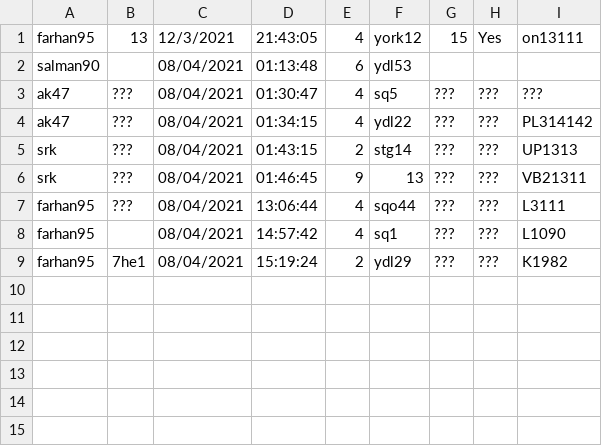
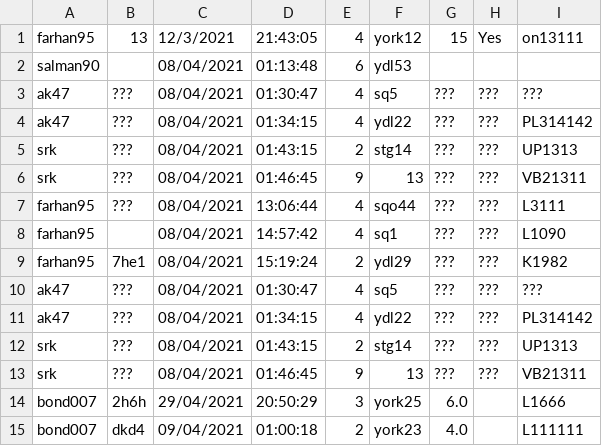
Before and after one commit to jisanRL/EECS-3311, a CSV file: eecs3311_proj/CSVs/booking.csv, drawn as a sheet.

```diff
--- a/eecs3311_proj/CSVs/booking.csv
+++ b/eecs3311_proj/CSVs/booking.csv
@@ -9 +9,7 @@ farhan95,,08/04/2021,14:57:42,4,sq1,???,???,L1090
 farhan95,7he1,08/04/2021,15:19:24,2,ydl29,???,???,K1982
+ak47,???,08/04/2021,01:30:47,4,sq5,???,???,???
+ak47,???,08/04/2021,01:34:15,4,ydl22,???,???,PL314142
+srk,???,08/04/2021,01:43:15,2,stg14,???,???,UP1313
+srk,???,08/04/2021,01:46:45,9,13,???,???,VB21311
+bond007,2h6h,29/04/2021,20:50:29,3,york25,6.0,,L1666
+bond007,dkd4,09/04/2021,01:00:18,2,york23,4.0,,L111111
```
Also changed, not shown: eecs3311_proj/CSVs/database.csv, 8 other files.
